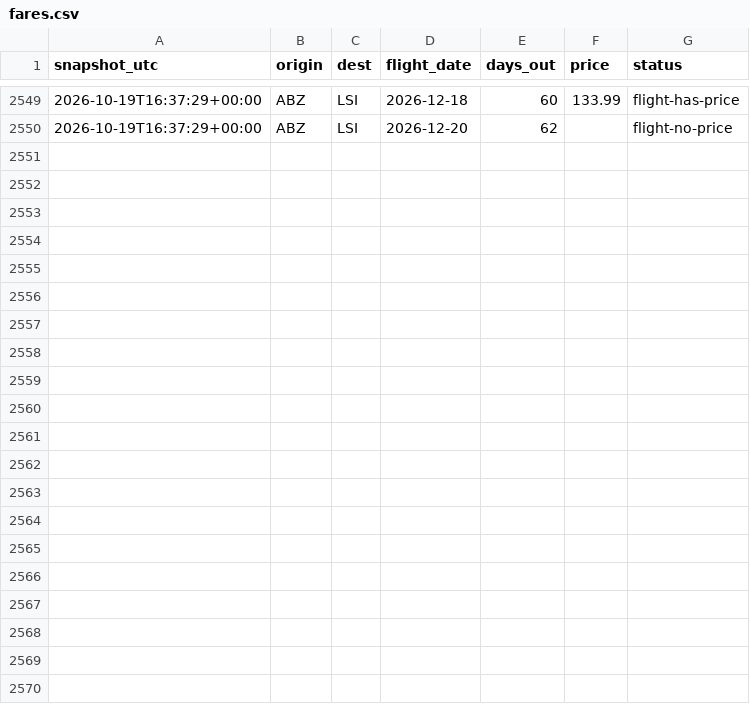
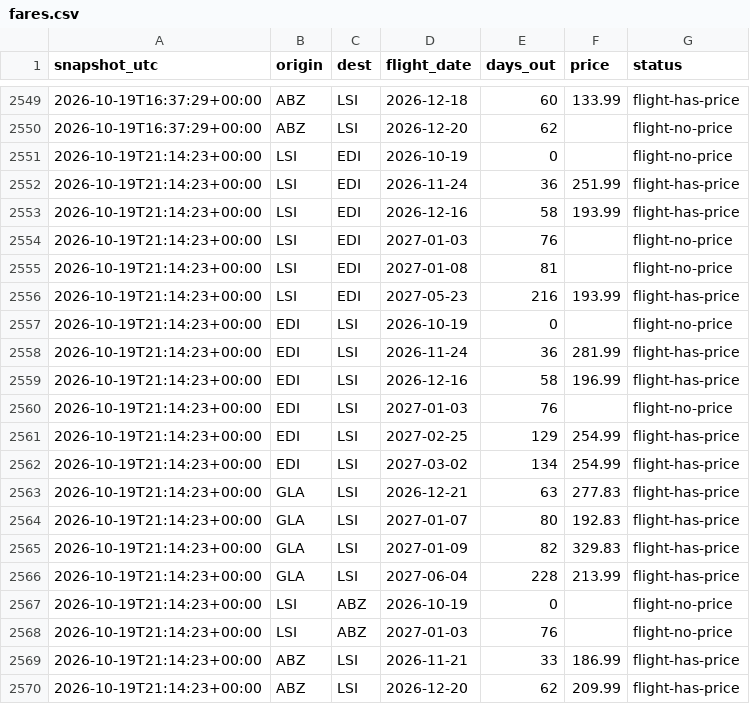
Before and after one commit to ShetlandJ/loganair-tracker, a CSV file: data/fares.csv, drawn as a sheet; only a part is shown, gaps mark what is left out.

```diff
--- a/data/fares.csv
+++ b/data/fares.csv
@@ -2550 +2550,21 @@ snapshot_utc,origin,dest,flight_date,days_out,price,status
 2026-10-19T16:37:29+00:00,ABZ,LSI,2026-12-20,62,,flight-no-price
+2026-10-19T21:14:23+00:00,LSI,EDI,2026-10-19,0,,flight-no-price
+2026-10-19T21:14:23+00:00,LSI,EDI,2026-11-24,36,251.99,flight-has-price
+2026-10-19T21:14:23+00:00,LSI,EDI,2026-12-16,58,193.99,flight-has-price
+2026-10-19T21:14:23+00:00,LSI,EDI,2027-01-03,76,,flight-no-price
+2026-10-19T21:14:23+00:00,LSI,EDI,2027-01-08,81,,flight-no-price
+2026-10-19T21:14:23+00:00,LSI,EDI,2027-05-23,216,193.99,flight-has-price
+2026-10-19T21:14:23+00:00,EDI,LSI,2026-10-19,0,,flight-no-price
+2026-10-19T21:14:23+00:00,EDI,LSI,2026-11-24,36,281.99,flight-has-price
+2026-10-19T21:14:23+00:00,EDI,LSI,2026-12-16,58,196.99,flight-has-price
+2026-10-19T21:14:23+00:00,EDI,LSI,2027-01-03,76,,flight-no-price
+2026-10-19T21:14:23+00:00,EDI,LSI,2027-02-25,129,254.99,flight-has-price
+2026-10-19T21:14:23+00:00,EDI,LSI,2027-03-02,134,254.99,flight-has-price
+2026-10-19T21:14:23+00:00,GLA,LSI,2026-12-21,63,277.83,flight-has-price
+2026-10-19T21:14:23+00:00,GLA,LSI,2027-01-07,80,192.83,flight-has-price
+2026-10-19T21:14:23+00:00,GLA,LSI,2027-01-09,82,329.83,flight-has-price
+2026-10-19T21:14:23+00:00,GLA,LSI,2027-06-04,228,213.99,flight-has-price
+2026-10-19T21:14:23+00:00,LSI,ABZ,2026-10-19,0,,flight-no-price
+2026-10-19T21:14:23+00:00,LSI,ABZ,2027-01-03,76,,flight-no-price
+2026-10-19T21:14:23+00:00,ABZ,LSI,2026-11-21,33,186.99,flight-has-price
+2026-10-19T21:14:23+00:00,ABZ,LSI,2026-12-20,62,209.99,flight-has-price
```
Also changed, not shown: data/fares_ads.csv, data/runs.csv.
